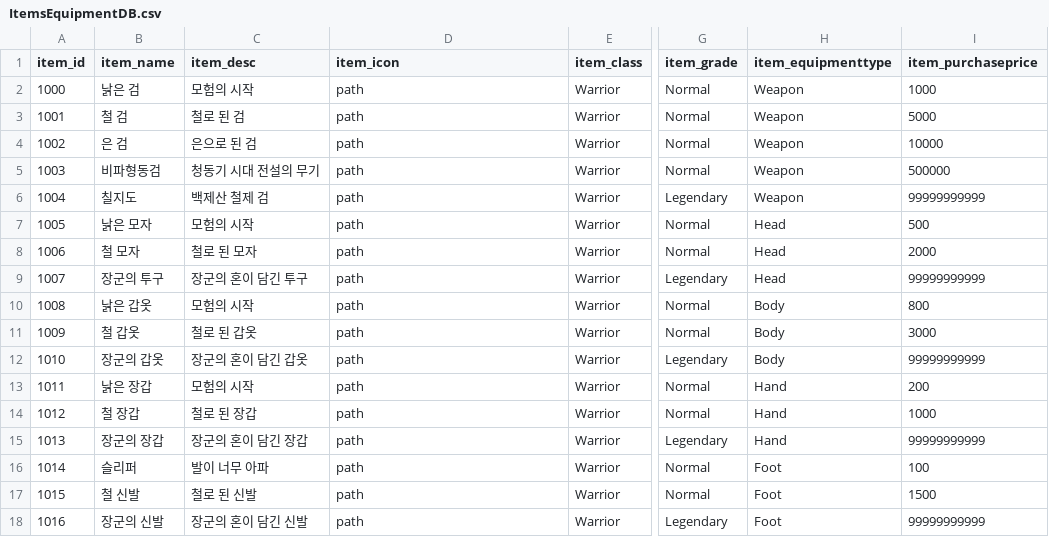
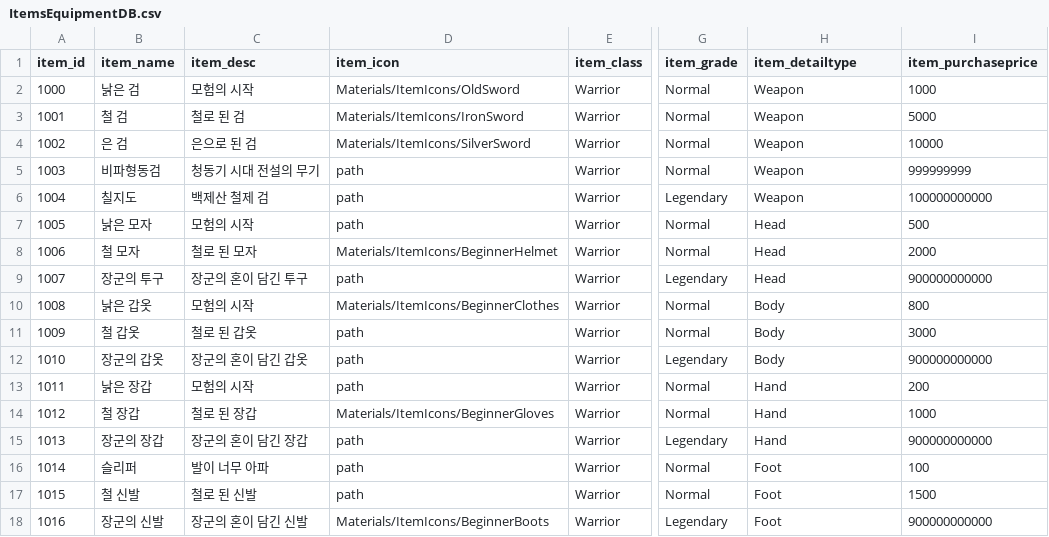
Before and after one commit to inhyeokoh/Fight-of-Rule, a CSV file: Assets/Resources/Data/ItemsEquipmentDB.csv, drawn as a sheet; only a part is shown, gaps mark what is left out; the diff names each change by its address in the sheet, - before the commit and + after, or states it on an @@ line.

Commit message:
Fix ItemEquip

```diff
--- a/Assets/Resources/Data/ItemsEquipmentDB.csv
+++ b/Assets/Resources/Data/ItemsEquipmentDB.csv
-H1: item_equipmenttype
+H1: item_detailtype
-D2 (item_icon): path
+D2 (item_icon): Materials/ItemIcons/OldSword
-D3 (item_icon): path
+D3 (item_icon): Materials/ItemIcons/IronSword
-D4 (item_icon): path
+D4 (item_icon): Materials/ItemIcons/SilverSword
-I5 (item_purchaseprice): 500000
+I5 (item_purchaseprice): 999999999
-I6 (item_purchaseprice): 99999999999
+I6 (item_purchaseprice): 100000000000
-D8 (item_icon): path
+D8 (item_icon): Materials/ItemIcons/BeginnerHelmet
-I9 (item_purchaseprice): 99999999999
+I9 (item_purchaseprice): 900000000000
-D10 (item_icon): path
+D10 (item_icon): Materials/ItemIcons/BeginnerClothes
-I12 (item_purchaseprice): 99999999999
+I12 (item_purchaseprice): 900000000000
-D14 (item_icon): path
+D14 (item_icon): Materials/ItemIcons/BeginnerGloves
-I15 (item_purchaseprice): 99999999999
+I15 (item_purchaseprice): 900000000000
-D18 (item_icon): path
+D18 (item_icon): Materials/ItemIcons/BeginnerBoots
-I18 (item_purchaseprice): 99999999999
+I18 (item_purchaseprice): 900000000000
```
Also changed, not shown: Assets/Resources/Data/ItemsConsumptionItemDB.csv, Assets/Resources/Data/ItemsETCDB.csv, 31 other files.
